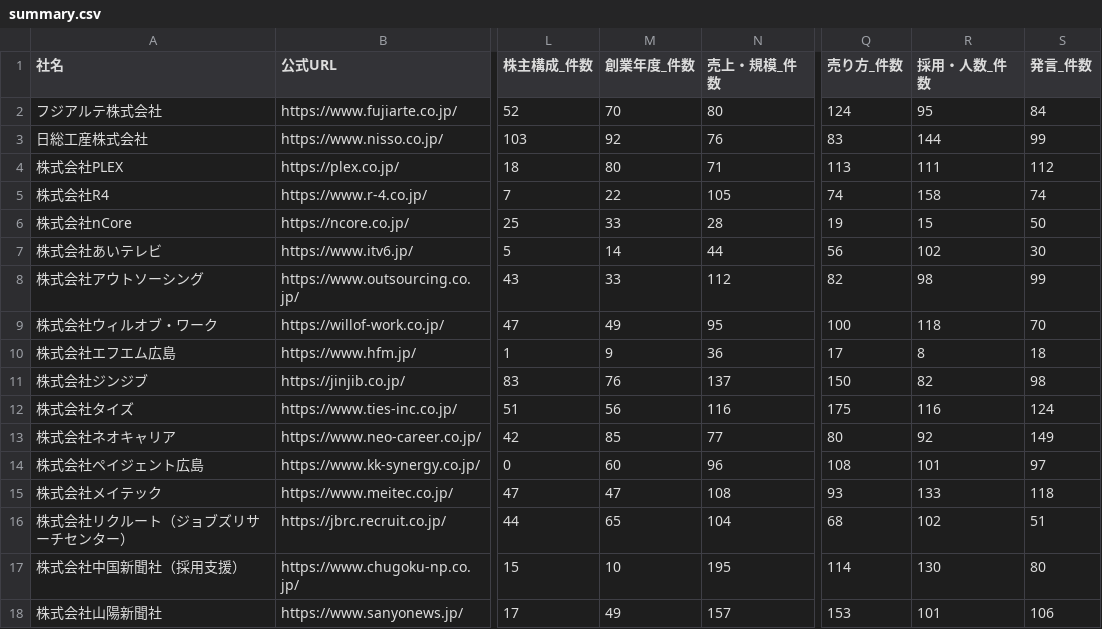
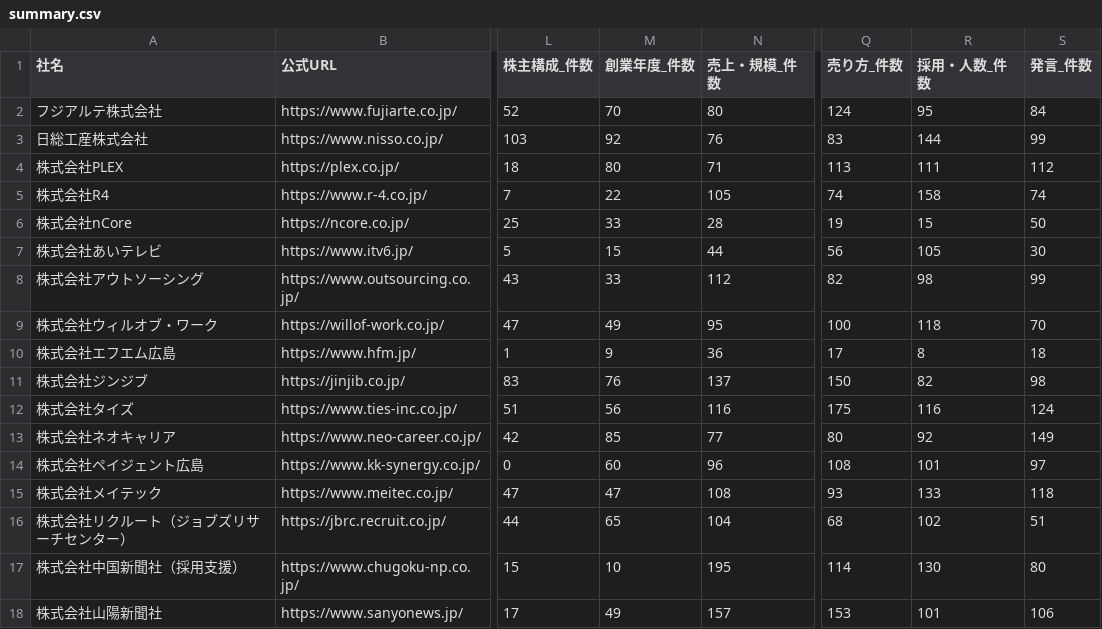
Before and after one commit to a-one-road-official/Researcher, a CSV file: researcher/out/mfg_recruit_cos/summary.csv, drawn as a sheet; only a part is shown, gaps mark what is left out; the diff names each change by its address in the sheet, - before the commit and + after, or states it on an @@ line.

```diff
--- a/researcher/out/mfg_recruit_cos/summary.csv
+++ b/researcher/out/mfg_recruit_cos/summary.csv
-M7 (創業年度_件数): 14
+M7 (創業年度_件数): 15
-R7 (採用・人数_件数): 102
+R7 (採用・人数_件数): 105
```
Also changed, not shown: researcher/out/mfg_recruit_cos/cross.csv, researcher/out/research_method/cross.csv, 39 other files.
